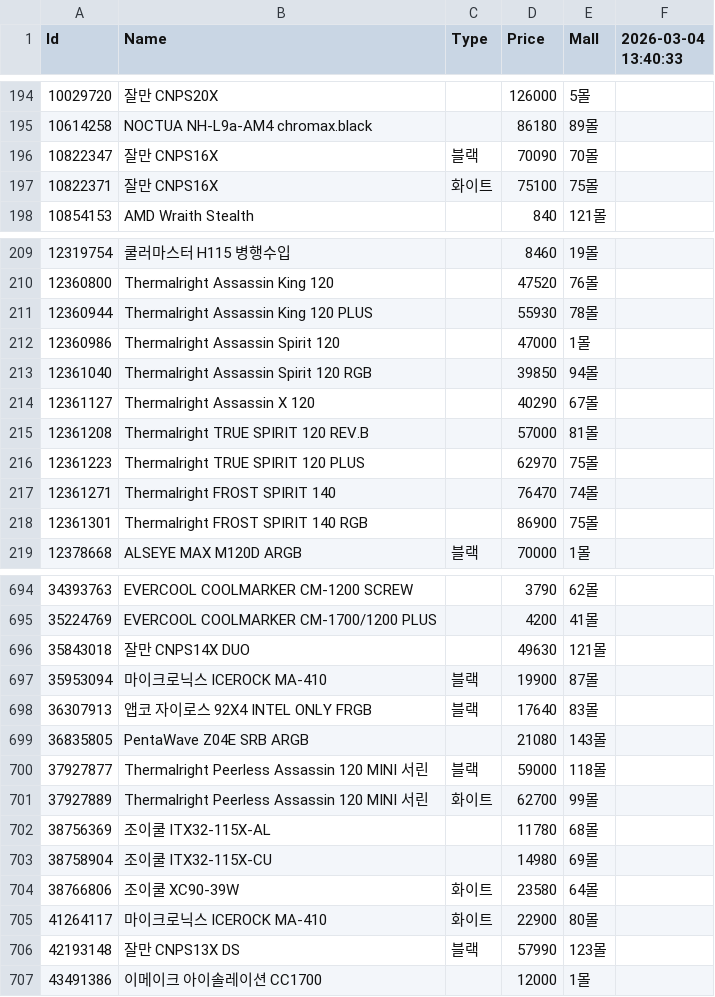
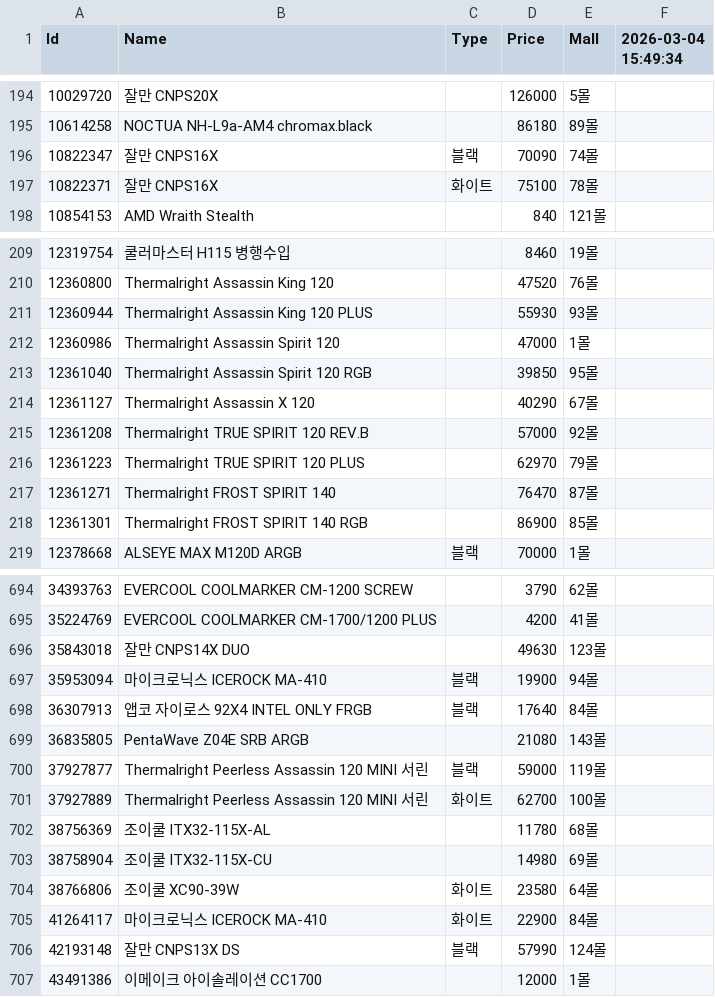
Before and after one commit to SSSSSSSSSSSSSSSSSSSSSSSSSSSSSSSSSSSSSun/Danawa-Crawler, a CSV file: crawl_data/Air Cooler.csv, drawn as a sheet; only a part is shown, gaps mark what is left out; the diff covers the shown part only.

```diff
--- a/crawl_data/Air Cooler.csv
+++ b/crawl_data/Air Cooler.csv
@@ -1 +1 @@
-Id,Name,Type,Price,Mall,2026-03-04 13:40:33
+Id,Name,Type,Price,Mall,2026-03-04 15:49:34
@@ -195,4 +195,4 @@ Id,Name,Type,Price,Mall,2026-03-04 13:40:33
 10614258,NOCTUA NH-L9a-AM4 chromax.black,,86180,89몰,
-10822347,잘만 CNPS16X,블랙,70090,70몰,
-10822371,잘만 CNPS16X,화이트,75100,75몰,
+10822347,잘만 CNPS16X,블랙,70090,74몰,
+10822371,잘만 CNPS16X,화이트,75100,78몰,
 10854153,AMD Wraith Stealth,,840,121몰,
@@ -210,10 +210,10 @@ Id,Name,Type,Price,Mall,2026-03-04 13:40:33
 12360800,Thermalright Assassin King 120,,47520,76몰,
-12360944,Thermalright Assassin King 120 PLUS,,55930,78몰,
+12360944,Thermalright Assassin King 120 PLUS,,55930,93몰,
 12360986,Thermalright Assassin Spirit 120,,47000,1몰,
-12361040,Thermalright Assassin Spirit 120 RGB,,39850,94몰,
+12361040,Thermalright Assassin Spirit 120 RGB,,39850,95몰,
 12361127,Thermalright Assassin X 120,,40290,67몰,
-12361208,Thermalright TRUE SPIRIT 120 REV.B,,57000,81몰,
-12361223,Thermalright TRUE SPIRIT 120 PLUS,,62970,75몰,
-12361271,Thermalright FROST SPIRIT 140,,76470,74몰,
-12361301,Thermalright FROST SPIRIT 140 RGB,,86900,75몰,
+12361208,Thermalright TRUE SPIRIT 120 REV.B,,57000,92몰,
+12361223,Thermalright TRUE SPIRIT 120 PLUS,,62970,79몰,
+12361271,Thermalright FROST SPIRIT 140,,76470,87몰,
+12361301,Thermalright FROST SPIRIT 140 RGB,,86900,85몰,
 12378668,ALSEYE MAX M120D ARGB,블랙,70000,1몰,
@@ -695,8 +695,8 @@ Id,Name,Type,Price,Mall,2026-03-04 13:40:33
 35224769,EVERCOOL COOLMARKER CM-1700/1200 PLUS,,4200,41몰,
-35843018,잘만 CNPS14X DUO,,49630,121몰,
-35953094,마이크로닉스 ICEROCK MA-410,블랙,19900,87몰,
-36307913,앱코 자이로스 92X4 INTEL ONLY FRGB,블랙,17640,83몰,
+35843018,잘만 CNPS14X DUO,,49630,123몰,
+35953094,마이크로닉스 ICEROCK MA-410,블랙,19900,94몰,
+36307913,앱코 자이로스 92X4 INTEL ONLY FRGB,블랙,17640,84몰,
 36835805,PentaWave Z04E SRB ARGB,,21080,143몰,
-37927877,Thermalright Peerless Assassin 120 MINI 서린,블랙,59000,118몰,
-37927889,Thermalright Peerless Assassin 120 MINI 서린,화이트,62700,99몰,
+37927877,Thermalright Peerless Assassin 120 MINI 서린,블랙,59000,119몰,
+37927889,Thermalright Peerless Assassin 120 MINI 서린,화이트,62700,100몰,
 38756369,조이쿨 ITX32-115X-AL,,11780,68몰,
@@ -704,4 +704,4 @@ Id,Name,Type,Price,Mall,2026-03-04 13:40:33
 38766806,조이쿨 XC90-39W,화이트,23580,64몰,
-41264117,마이크로닉스 ICEROCK MA-410,화이트,22900,80몰,
-42193148,잘만 CNPS13X DS,블랙,57990,123몰,
+41264117,마이크로닉스 ICEROCK MA-410,화이트,22900,84몰,
+42193148,잘만 CNPS13X DS,블랙,57990,124몰,
 43491386,이메이크 아이솔레이션 CC1700,,12000,1몰,
```
Also changed, not shown: 116 edited cells elsewhere in this file, crawl_data/CPU.csv, crawl_data/Case.csv, 7 other files.
